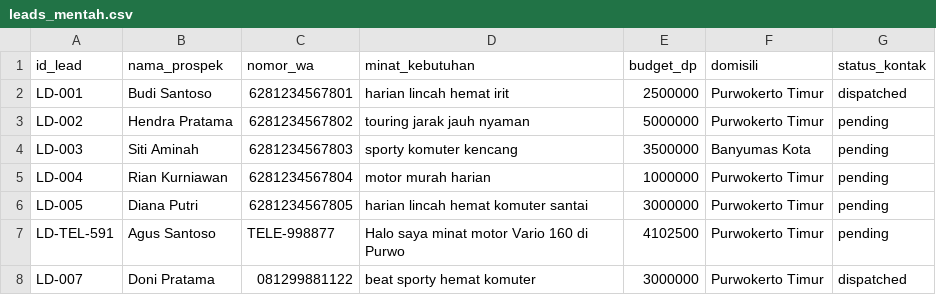
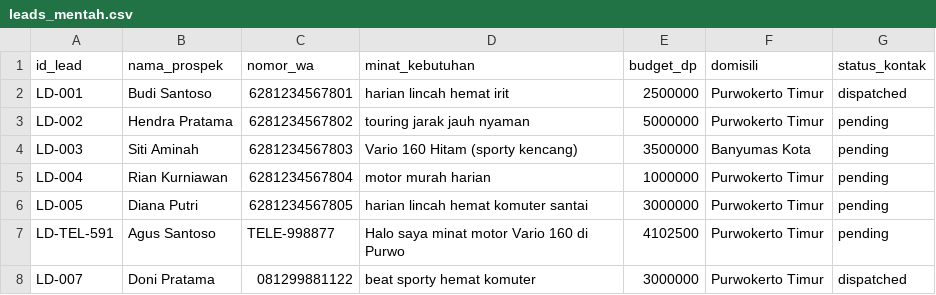
Before and after one commit to MBG-Modal-Bismillah-Gacor/agentic-ai, a CSV file: backend/workspace/leads_mentah.csv, drawn as a sheet.

```diff
--- a/backend/workspace/leads_mentah.csv
+++ b/backend/workspace/leads_mentah.csv
@@ -3,3 +3,3 @@ LD-001,Budi Santoso,6281234567801,harian lincah hemat irit,2500000,Purwokerto Ti
 LD-002,Hendra Pratama,6281234567802,touring jarak jauh nyaman,5000000,Purwokerto Timur,pending
-LD-003,Siti Aminah,6281234567803,sporty komuter kencang,3500000,Banyumas Kota,pending
+LD-003,Siti Aminah,6281234567803,Vario 160 Hitam (sporty kencang),3500000,Banyumas Kota,pending
 LD-004,Rian Kurniawan,6281234567804,motor murah harian,1000000,Purwokerto Timur,pending
```
Also changed, not shown: 3 other files.
